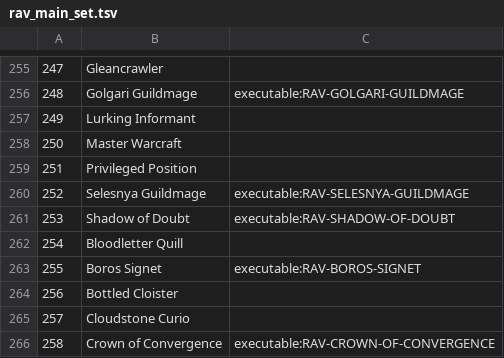
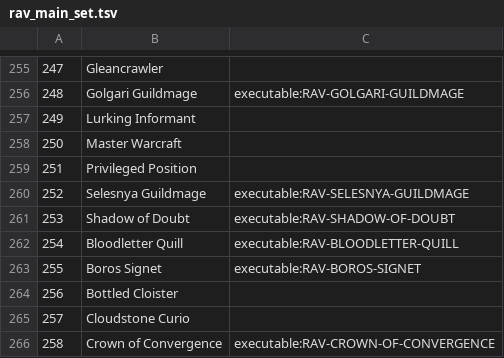
Before and after one commit to JoshuaPurtell/cardbench, a TSV file: varieties/magic/sets/ravnica_city_of_guilds/catalog/rav_main_set.tsv, drawn as a sheet; only a part is shown, gaps mark what is left out.

Commit message:
feat(rav): implement Bloodletter Quill counters

```diff
--- a/varieties/magic/sets/ravnica_city_of_guilds/catalog/rav_main_set.tsv
+++ b/varieties/magic/sets/ravnica_city_of_guilds/catalog/rav_main_set.tsv
@@ -261,3 +261,3 @@
 253	Shadow of Doubt	executable:RAV-SHADOW-OF-DOUBT
-254	Bloodletter Quill
+254	Bloodletter Quill	executable:RAV-BLOODLETTER-QUILL
 255	Boros Signet	executable:RAV-BOROS-SIGNET
```
Also changed, not shown: 4 other files.
